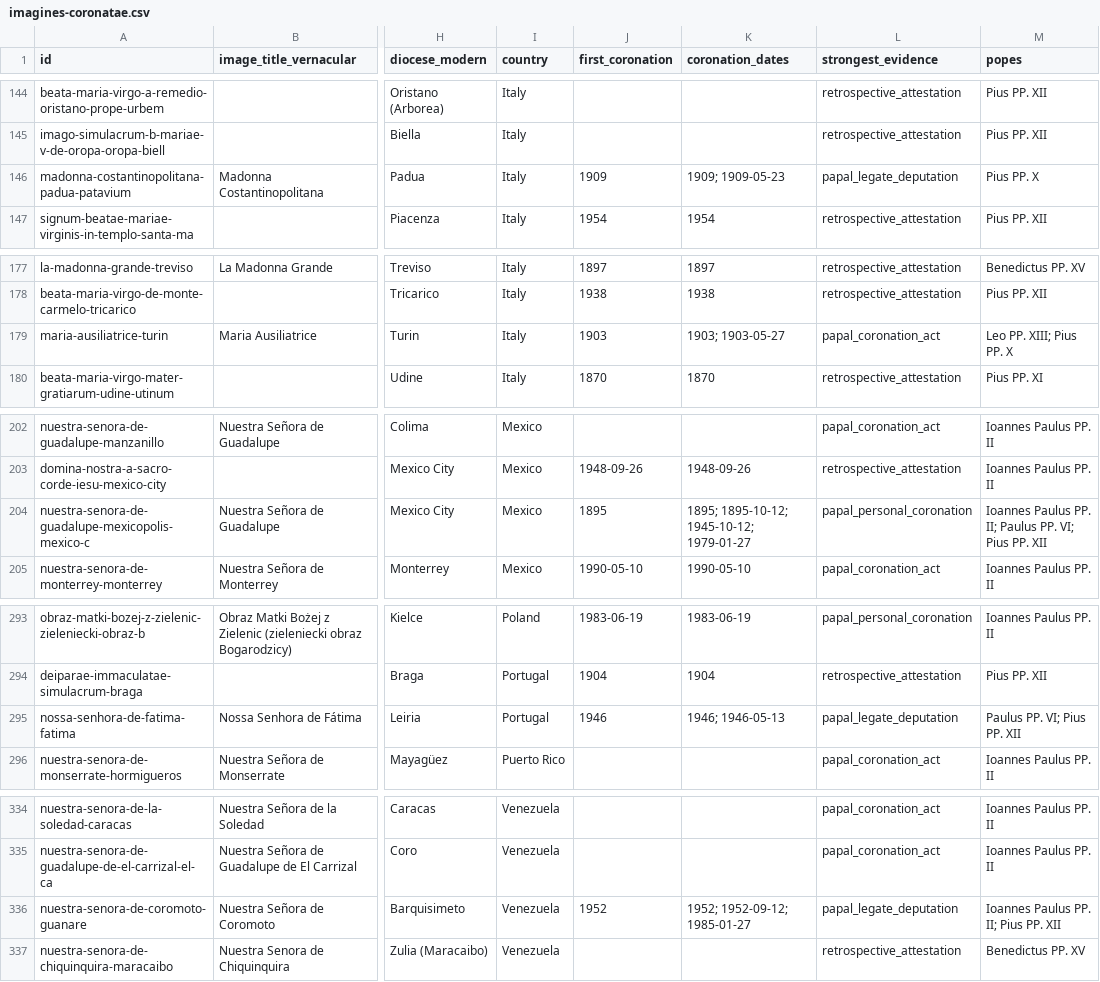
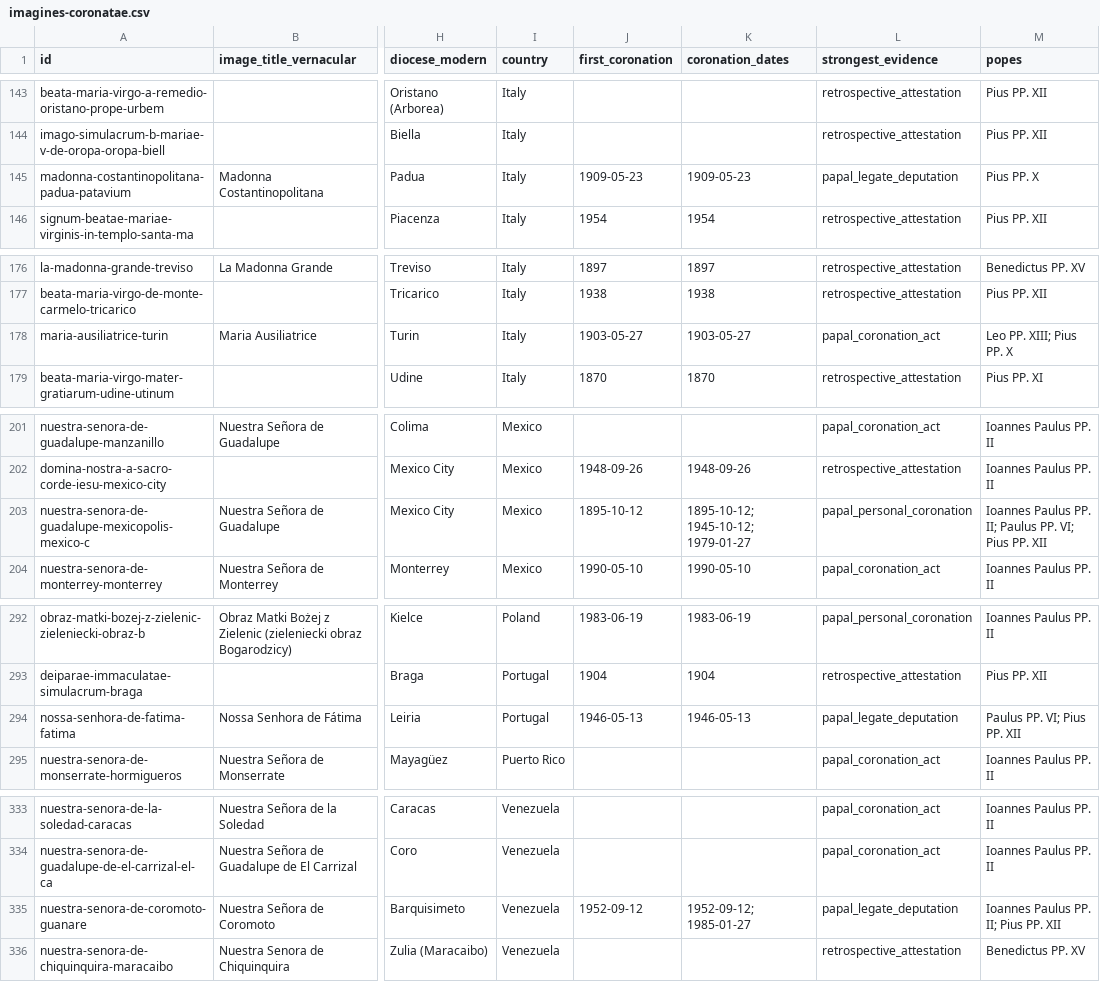
Before and after one commit to CatholicOS/imagines-coronatae, a CSV file: data/imagines-coronatae.csv, drawn as a sheet; only a part is shown, gaps mark what is left out; addresses are those after the commit; the diff covers the shown part only; the diff names each change by its address in the sheet, - before the commit and + after, or states it on an @@ line.

```diff
--- a/data/imagines-coronatae.csv
+++ b/data/imagines-coronatae.csv
-J145 (first_coronation): 1909
+J145 (first_coronation): 1909-05-23
-K145 (coronation_dates): 1909; 1909-05-23
+K145 (coronation_dates): 1909-05-23
-J178 (first_coronation): 1903
+J178 (first_coronation): 1903-05-27
-K178 (coronation_dates): 1903; 1903-05-27
+K178 (coronation_dates): 1903-05-27
-J203 (first_coronation): 1895
+J203 (first_coronation): 1895-10-12
-K203 (coronation_dates): 1895; 1895-10-12; 1945-10-12; 1979-01-27
+K203 (coronation_dates): 1895-10-12; 1945-10-12; 1979-01-27
-J294 (first_coronation): 1946
+J294 (first_coronation): 1946-05-13
-K294 (coronation_dates): 1946; 1946-05-13
+K294 (coronation_dates): 1946-05-13
-J335 (first_coronation): 1952
+J335 (first_coronation): 1952-09-12
-K335 (coronation_dates): 1952; 1952-09-12; 1985-01-27
+K335 (coronation_dates): 1952-09-12; 1985-01-27
```
Also changed, not shown: 1 removed row and 18 edited cells elsewhere in this file, data/sources.csv, 5 other files.
